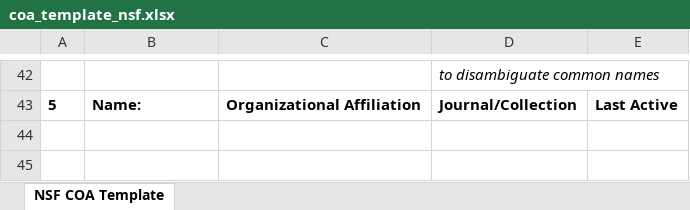
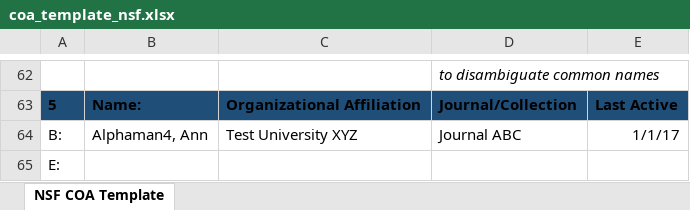
Before and after one commit to regro/regolith, an Excel workbook: regolith/templates/coa_template_nsf.xlsx, sheet NSF COA Template, drawn as a sheet; only a part is shown, gaps mark what is left out; values as stored, in another font and other column widths than the file's, no borders; table styles not drawn; addresses are those after the commit; the diff covers the shown part only; the diff names each change by its address in the sheet, - before the commit and + after, or states it on an @@ line.

Commit message:
updating for new nsf template

```diff
--- a/regolith/templates/coa_template_nsf.xlsx (sheet NSF COA Template)
+++ b/regolith/templates/coa_template_nsf.xlsx (sheet NSF COA Template)
-A63:E63 fill: none
+A63:E63 fill: #1F4E79
+row 64: B: | Alphaman4, Ann | Test University XYZ | Journal ABC | 1/1/17
+row 65: E:
```
Also changed, not shown: 23 added rows, 3 removed rows, 3 moved rows, 8 edited cells, cell formats, merged cells and row numbers in column A elsewhere in this sheet, 1 other file.
